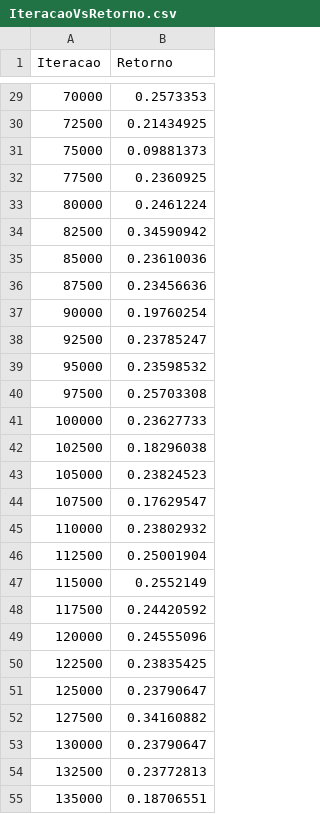
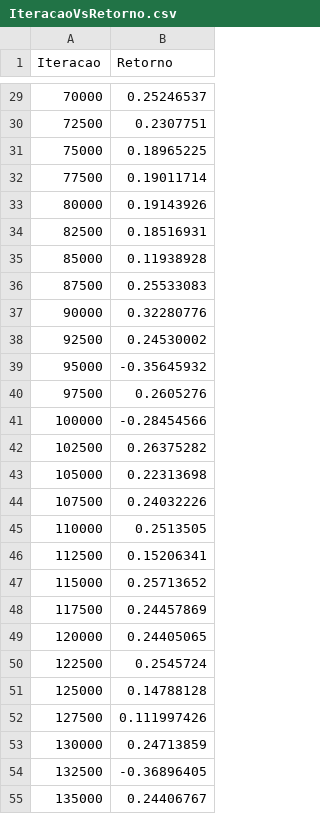
Before and after one commit to AndreAbreuMoreno/IC, a CSV file: PETR3/IteracaoVsRetorno.csv, drawn as a sheet; only a part is shown, gaps mark what is left out; the diff covers the shown part only.

```diff
--- a/PETR3/IteracaoVsRetorno.csv
+++ b/PETR3/IteracaoVsRetorno.csv
@@ -29,27 +29,27 @@ Iteracao,Retorno
-70000,0.2573353
-72500,0.21434925
-75000,0.09881373
-77500,0.2360925
-80000,0.2461224
-82500,0.34590942
-85000,0.23610036
-87500,0.23456636
-90000,0.19760254
-92500,0.23785247
-95000,0.23598532
-97500,0.25703308
-100000,0.23627733
-102500,0.18296038
-105000,0.23824523
-107500,0.17629547
-110000,0.23802932
-112500,0.25001904
-115000,0.2552149
-117500,0.24420592
-120000,0.24555096
-122500,0.23835425
-125000,0.23790647
-127500,0.34160882
-130000,0.23790647
-132500,0.23772813
-135000,0.18706551
+70000,0.25246537
+72500,0.2307751
+75000,0.18965225
+77500,0.19011714
+80000,0.19143926
+82500,0.18516931
+85000,0.11938928
+87500,0.25533083
+90000,0.32280776
+92500,0.24530002
+95000,-0.35645932
+97500,0.2605276
+100000,-0.28454566
+102500,0.26375282
+105000,0.22313698
+107500,0.24032226
+110000,0.2513505
+112500,0.15206341
+115000,0.25713652
+117500,0.24457869
+120000,0.24405065
+122500,0.2545724
+125000,0.14788128
+127500,0.111997426
+130000,0.24713859
+132500,-0.36896405
+135000,0.24406767
```
Also changed, not shown: 93 edited cells elsewhere in this file, PETR3/IteracaoVsRecompensa.csv, PETR3/dados/training.csv, 23 other files.
